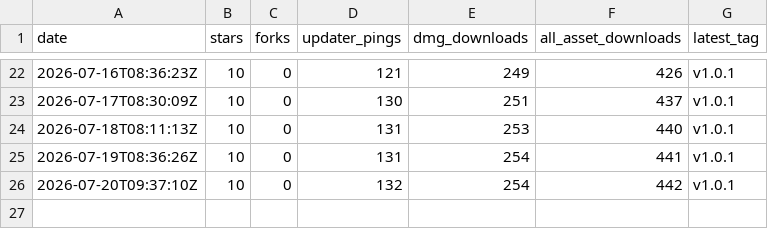
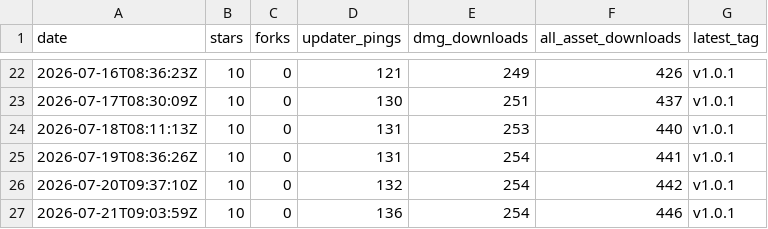
Before and after one commit to oratis/Markup, a CSV file: snapshots.csv, drawn as a sheet; only a part is shown, gaps mark what is left out.

```diff
--- a/snapshots.csv
+++ b/snapshots.csv
@@ -26 +26,2 @@ date,stars,forks,updater_pings,dmg_downloads,all_asset_downloads,latest_tag
 2026-07-20T09:37:10Z,10,0,132,254,442,v1.0.1
+2026-07-21T09:03:59Z,10,0,136,254,446,v1.0.1
```
